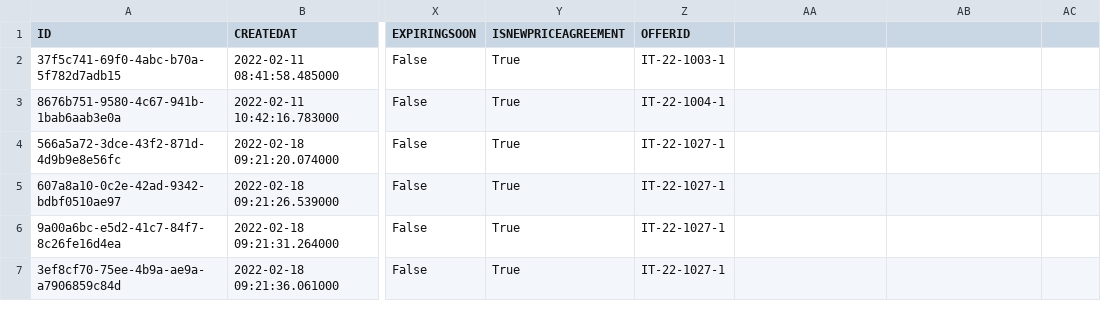
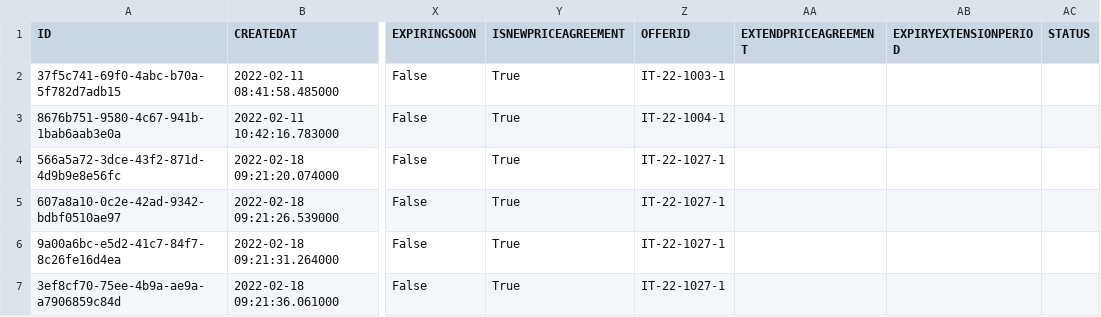
Before and after one commit to mandar-velankar/TNDR_FAST_BACKEND, a CSV file: db/csv/com.bayer.SXTENDER.PriceAgreementData-PriceAgreements.csv, drawn as a sheet; only a part is shown, gaps mark what is left out; the diff names each change by its address in the sheet, - before the commit and + after, or states it on an @@ line.

Commit message:
Cancel status Price Agreement Feature

```diff
--- a/db/csv/com.bayer.SXTENDER.PriceAgreementData-PriceAgreements.csv
+++ b/db/csv/com.bayer.SXTENDER.PriceAgreementData-PriceAgreements.csv
-AA1: (empty)
+AA1: EXTENDPRICEAGREEMENT
-AB1: (empty)
+AB1: EXPIRYEXTENSIONPERIOD
-AC1: (empty)
+AC1: STATUS
```
Also changed, not shown: 1 other file.
